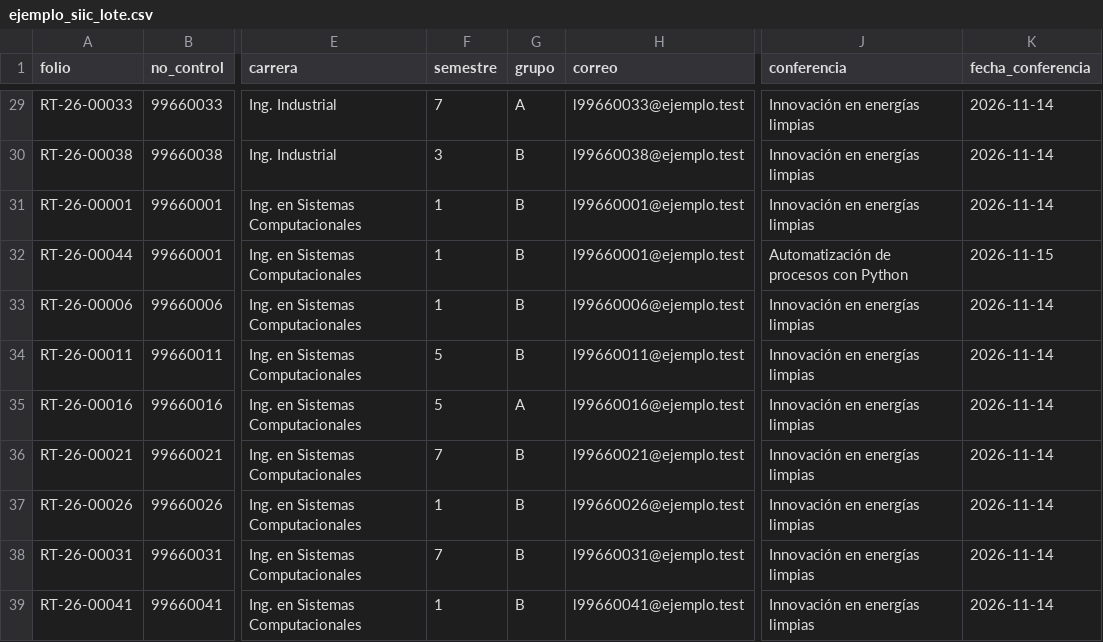
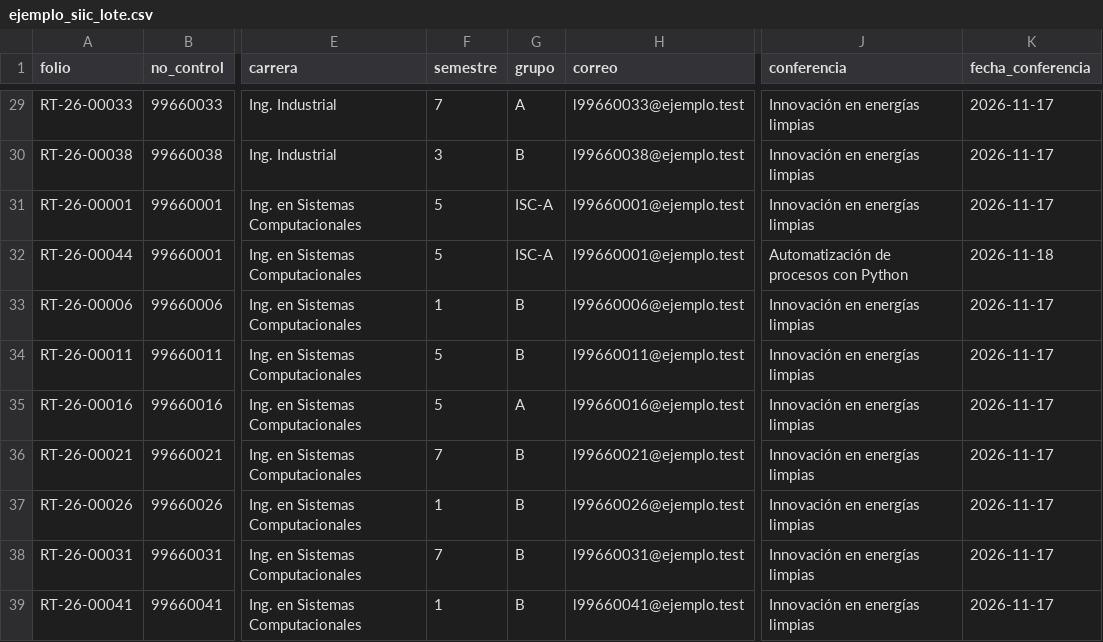
Before and after one commit to Javiersan237/Registro_de_Creditos_Academicos, a CSV file: evidencias_e4/ejemplo_siic_lote.csv, drawn as a sheet; only a part is shown, gaps mark what is left out; the diff covers the shown part only; the diff names each change by its address in the sheet, - before the commit and + after, or states it on an @@ line.

```diff
--- a/evidencias_e4/ejemplo_siic_lote.csv
+++ b/evidencias_e4/ejemplo_siic_lote.csv
-K29:K31 (fecha_conferencia): 2026-11-14
+K29:K31 (fecha_conferencia): 2026-11-17
-F31:F32 (semestre): 1
+F31:F32 (semestre): 5
-G31:G32 (grupo): B
+G31:G32 (grupo): ISC-A
-K32 (fecha_conferencia): 2026-11-15
+K32 (fecha_conferencia): 2026-11-18
-K33:K39 (fecha_conferencia): 2026-11-14
+K33:K39 (fecha_conferencia): 2026-11-17
```
Also changed, not shown: 27 edited cells elsewhere in this file, 25 other files.
